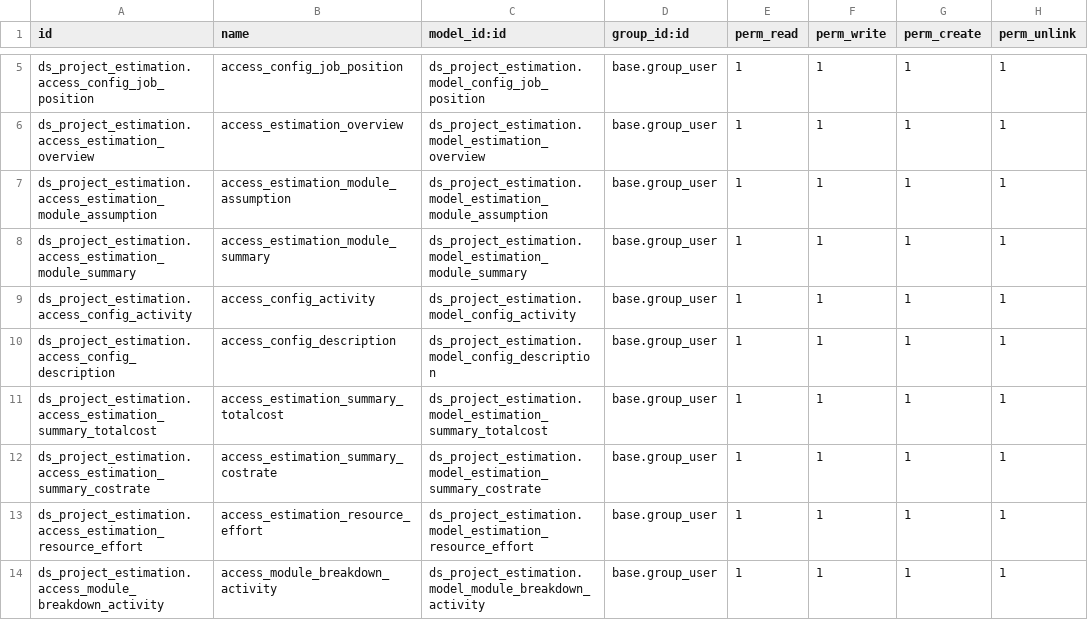
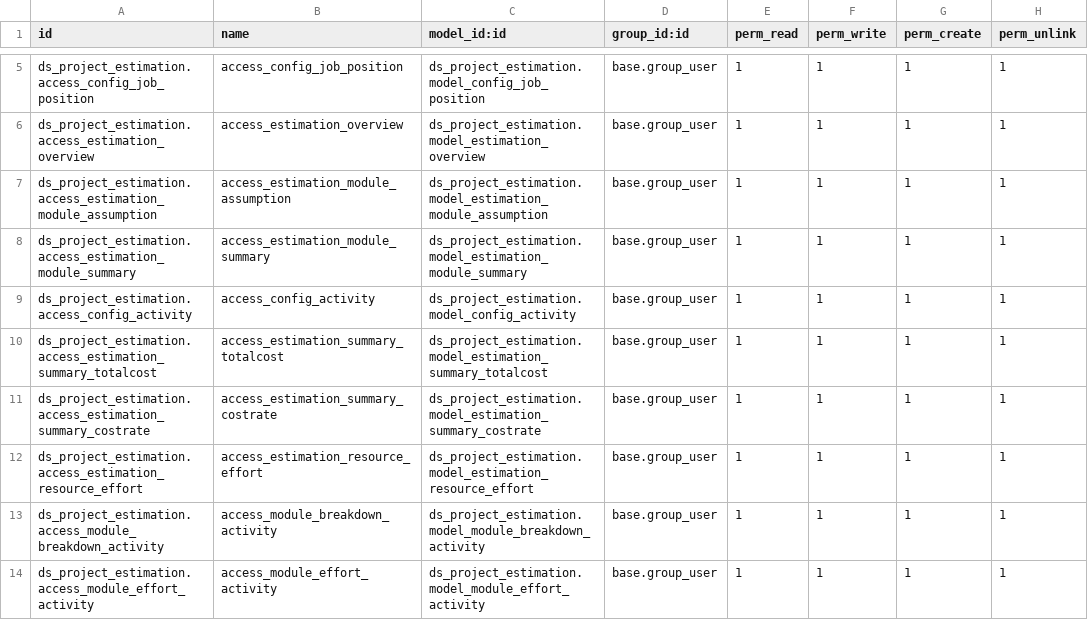
Before and after one commit to Nhat-113/Odoo15-DATN-, a CSV file: custom-addons/ds_project_estimation/security/ir.model.access.csv, drawn as a sheet; only a part is shown, gaps mark what is left out; the shorter side is filled out with more unchanged rows; the diff names each change by its address in the sheet, - before the commit and + after, or states it on an @@ line.

Commit message:
[estimation] Delete Description screen in configuration

```diff
--- a/custom-addons/ds_project_estimation/security/ir.model.access.csv
+++ b/custom-addons/ds_project_estimation/security/ir.model.access.csv
-row 10: ds_project_estimation.access_config_description | access_config_description | ds_project_estimation.model_config_description | base.group_user | 1 | 1 | 1 | 1
```
Also changed, not shown: 5 other files.
